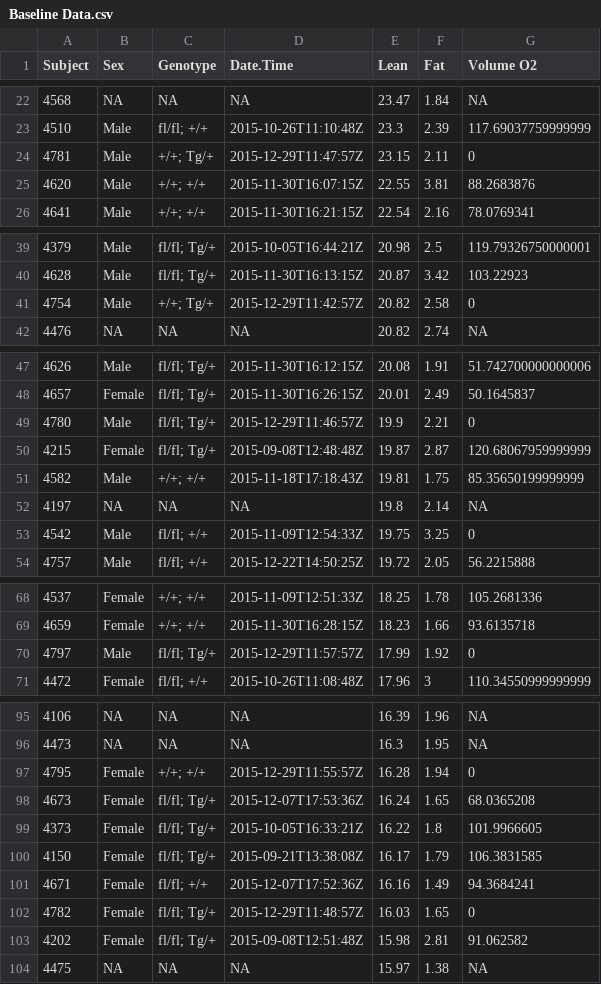
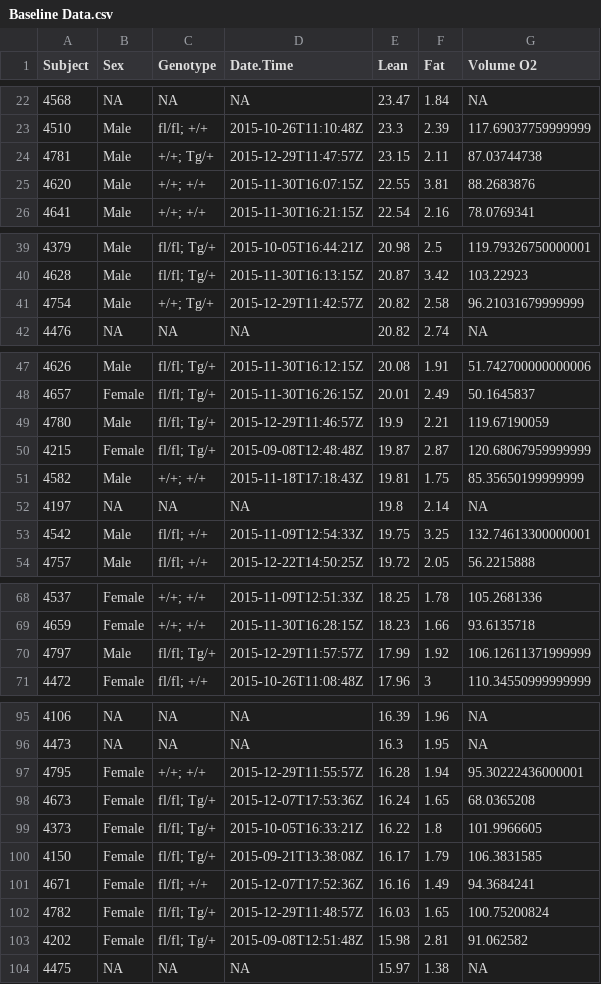
Before and after one commit to NouraElHabbal/TissueSpecificTscKnockouts, a CSV file: Mouse Data/Muscle Tsc1 Knockout/mTSC HFD CLAMS/Baseline Data.csv, drawn as a sheet; only a part is shown, gaps mark what is left out; the diff covers the shown part only.

```diff
--- a/Mouse Data/Muscle Tsc1 Knockout/mTSC HFD CLAMS/Baseline Data.csv
+++ b/Mouse Data/Muscle Tsc1 Knockout/mTSC HFD CLAMS/Baseline Data.csv
@@ -23,3 +23,3 @@ Subject,Sex,Genotype,Date.Time,Lean,Fat,Volume O2
 4510,Male,fl/fl; +/+,2015-10-26T11:10:48Z,23.3,2.39,117.69037759999999
-4781,Male,+/+; Tg/+,2015-12-29T11:47:57Z,23.15,2.11,0
+4781,Male,+/+; Tg/+,2015-12-29T11:47:57Z,23.15,2.11,87.03744738
 4620,Male,+/+; +/+,2015-11-30T16:07:15Z,22.55,3.81,88.2683876
@@ -40,3 +40,3 @@ Subject,Sex,Genotype,Date.Time,Lean,Fat,Volume O2
 4628,Male,fl/fl; Tg/+,2015-11-30T16:13:15Z,20.87,3.42,103.22923
-4754,Male,+/+; Tg/+,2015-12-29T11:42:57Z,20.82,2.58,0
+4754,Male,+/+; Tg/+,2015-12-29T11:42:57Z,20.82,2.58,96.21031679999999
 4476,NA,NA,NA,20.82,2.74,NA
@@ -48,3 +48,3 @@ Subject,Sex,Genotype,Date.Time,Lean,Fat,Volume O2
 4657,Female,fl/fl; Tg/+,2015-11-30T16:26:15Z,20.01,2.49,50.1645837
-4780,Male,fl/fl; Tg/+,2015-12-29T11:46:57Z,19.9,2.21,0
+4780,Male,fl/fl; Tg/+,2015-12-29T11:46:57Z,19.9,2.21,119.67190059
 4215,Female,fl/fl; Tg/+,2015-09-08T12:48:48Z,19.87,2.87,120.68067959999999
@@ -52,3 +52,3 @@ Subject,Sex,Genotype,Date.Time,Lean,Fat,Volume O2
 4197,NA,NA,NA,19.8,2.14,NA
-4542,Male,fl/fl; +/+,2015-11-09T12:54:33Z,19.75,3.25,0
+4542,Male,fl/fl; +/+,2015-11-09T12:54:33Z,19.75,3.25,132.74613300000001
 4757,Male,fl/fl; +/+,2015-12-22T14:50:25Z,19.72,2.05,56.2215888
@@ -69,3 +69,3 @@ Subject,Sex,Genotype,Date.Time,Lean,Fat,Volume O2
 4659,Female,+/+; +/+,2015-11-30T16:28:15Z,18.23,1.66,93.6135718
-4797,Male,fl/fl; Tg/+,2015-12-29T11:57:57Z,17.99,1.92,0
+4797,Male,fl/fl; Tg/+,2015-12-29T11:57:57Z,17.99,1.92,106.12611371999999
 4472,Female,fl/fl; +/+,2015-10-26T11:08:48Z,17.96,3,110.34550999999999
@@ -96,3 +96,3 @@ Subject,Sex,Genotype,Date.Time,Lean,Fat,Volume O2
 4473,NA,NA,NA,16.3,1.95,NA
-4795,Female,+/+; +/+,2015-12-29T11:55:57Z,16.28,1.94,0
+4795,Female,+/+; +/+,2015-12-29T11:55:57Z,16.28,1.94,95.30222436000001
 4673,Female,fl/fl; Tg/+,2015-12-07T17:53:36Z,16.24,1.65,68.0365208
@@ -101,3 +101,3 @@ Subject,Sex,Genotype,Date.Time,Lean,Fat,Volume O2
 4671,Female,fl/fl; +/+,2015-12-07T17:52:36Z,16.16,1.49,94.3684241
-4782,Female,fl/fl; Tg/+,2015-12-29T11:48:57Z,16.03,1.65,0
+4782,Female,fl/fl; Tg/+,2015-12-29T11:48:57Z,16.03,1.65,100.75200824
 4202,Female,fl/fl; Tg/+,2015-09-08T12:51:48Z,15.98,2.81,91.062582
```
Also changed, not shown: 10 edited cells elsewhere in this file, 39 other files.
